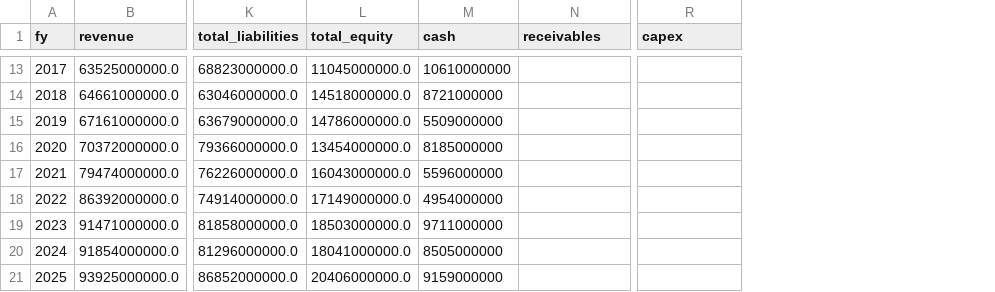
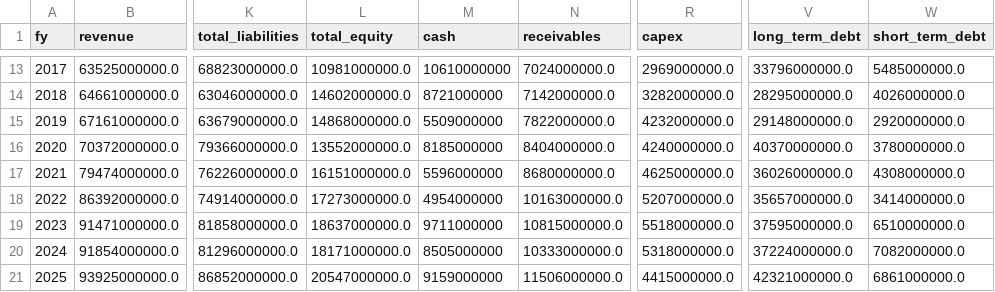
Before and after one commit to rolandsla/dcf-valuation-engine, a CSV file: data/financials_annual.csv, drawn as a sheet; only a part is shown, gaps mark what is left out; the diff covers the shown part only; the diff names each change by its address in the sheet, - before the commit and + after, or states it on an @@ line.

Commit message:
Fix XBRL tag mismatches (receivables, capex, NCI) and add debt schedule + working 3-statement model

```diff
--- a/data/financials_annual.csv
+++ b/data/financials_annual.csv
+column V (long_term_debt), rows 13-21: 33796000000.0 | 28295000000.0 | 29148000000.0 | 40370000000.0 | 36026000000.0 | 35657000000.0 | 37595000000.0 | 37224000000.0 | 42321000000.0
+column W (short_term_debt), rows 13-21: 5485000000.0 | 4026000000.0 | 2920000000.0 | 3780000000.0 | 4308000000.0 | 3414000000.0 | 6510000000.0 | 7082000000.0 | 6861000000.0
-L13 (total_equity): 11045000000.0
+L13 (total_equity): 10981000000.0
-N13 (receivables): (empty)
+N13 (receivables): 7024000000.0
-R13 (capex): (empty)
+R13 (capex): 2969000000.0
-L14 (total_equity): 14518000000.0
+L14 (total_equity): 14602000000.0
-N14 (receivables): (empty)
+N14 (receivables): 7142000000.0
-R14 (capex): (empty)
+R14 (capex): 3282000000.0
-L15 (total_equity): 14786000000.0
+L15 (total_equity): 14868000000.0
-N15 (receivables): (empty)
+N15 (receivables): 7822000000.0
-R15 (capex): (empty)
+R15 (capex): 4232000000.0
-L16 (total_equity): 13454000000.0
+L16 (total_equity): 13552000000.0
-N16 (receivables): (empty)
+N16 (receivables): 8404000000.0
-R16 (capex): (empty)
+R16 (capex): 4240000000.0
-L17 (total_equity): 16043000000.0
+L17 (total_equity): 16151000000.0
-N17 (receivables): (empty)
+N17 (receivables): 8680000000.0
-R17 (capex): (empty)
+R17 (capex): 4625000000.0
-L18 (total_equity): 17149000000.0
+L18 (total_equity): 17273000000.0
-N18 (receivables): (empty)
+N18 (receivables): 10163000000.0
-R18 (capex): (empty)
+R18 (capex): 5207000000.0
-L19 (total_equity): 18503000000.0
+L19 (total_equity): 18637000000.0
-N19 (receivables): (empty)
+N19 (receivables): 10815000000.0
-R19 (capex): (empty)
+R19 (capex): 5518000000.0
-L20 (total_equity): 18041000000.0
+L20 (total_equity): 18171000000.0
-N20 (receivables): (empty)
+N20 (receivables): 10333000000.0
-R20 (capex): (empty)
+R20 (capex): 5318000000.0
-L21 (total_equity): 20406000000.0
+L21 (total_equity): 20547000000.0
-N21 (receivables): (empty)
+N21 (receivables): 11506000000.0
-R21 (capex): (empty)
+R21 (capex): 4415000000.0
```
Also changed, not shown: 28 edited cells elsewhere in this file, 2 other files.
